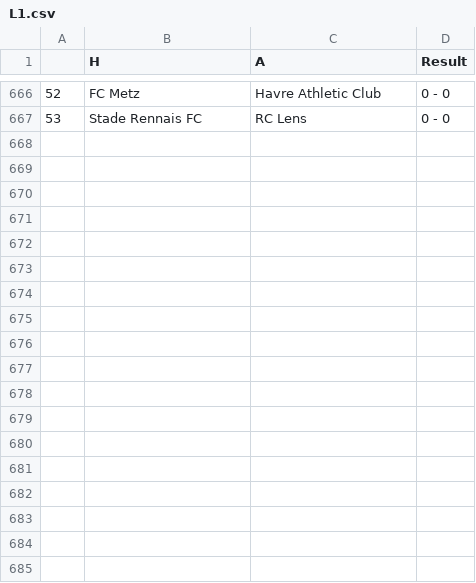
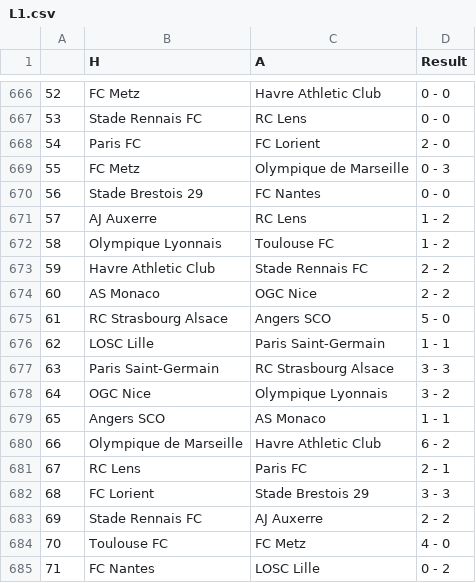
Before and after one commit to AmirBih/predikcija_rezultata_L1, a CSV file: L1.csv, drawn as a sheet; only a part is shown, gaps mark what is left out.

```diff
--- a/L1.csv
+++ b/L1.csv
@@ -667 +667,19 @@
 53,Stade Rennais FC,RC Lens,0 - 0
+54,Paris FC,FC Lorient,2 - 0
+55,FC Metz,Olympique de Marseille,0 - 3
+56,Stade Brestois 29,FC Nantes,0 - 0
+57,AJ Auxerre,RC Lens,1 - 2
+58,Olympique Lyonnais,Toulouse FC,1 - 2
+59,Havre Athletic Club,Stade Rennais FC,2 - 2
+60,AS Monaco,OGC Nice,2 - 2
+61,RC Strasbourg Alsace,Angers SCO,5 - 0
+62,LOSC Lille,Paris Saint-Germain,1 - 1
+63,Paris Saint-Germain,RC Strasbourg Alsace,3 - 3
+64,OGC Nice,Olympique Lyonnais,3 - 2
+65,Angers SCO,AS Monaco,1 - 1
+66,Olympique de Marseille,Havre Athletic Club,6 - 2
+67,RC Lens,Paris FC,2 - 1
+68,FC Lorient,Stade Brestois 29,3 - 3
+69,Stade Rennais FC,AJ Auxerre,2 - 2
+70,Toulouse FC,FC Metz,4 - 0
+71,FC Nantes,LOSC Lille,0 - 2
```
Also changed, not shown: kodirani_bl.csv, ligue-1-2025.csv, 4 other files.
